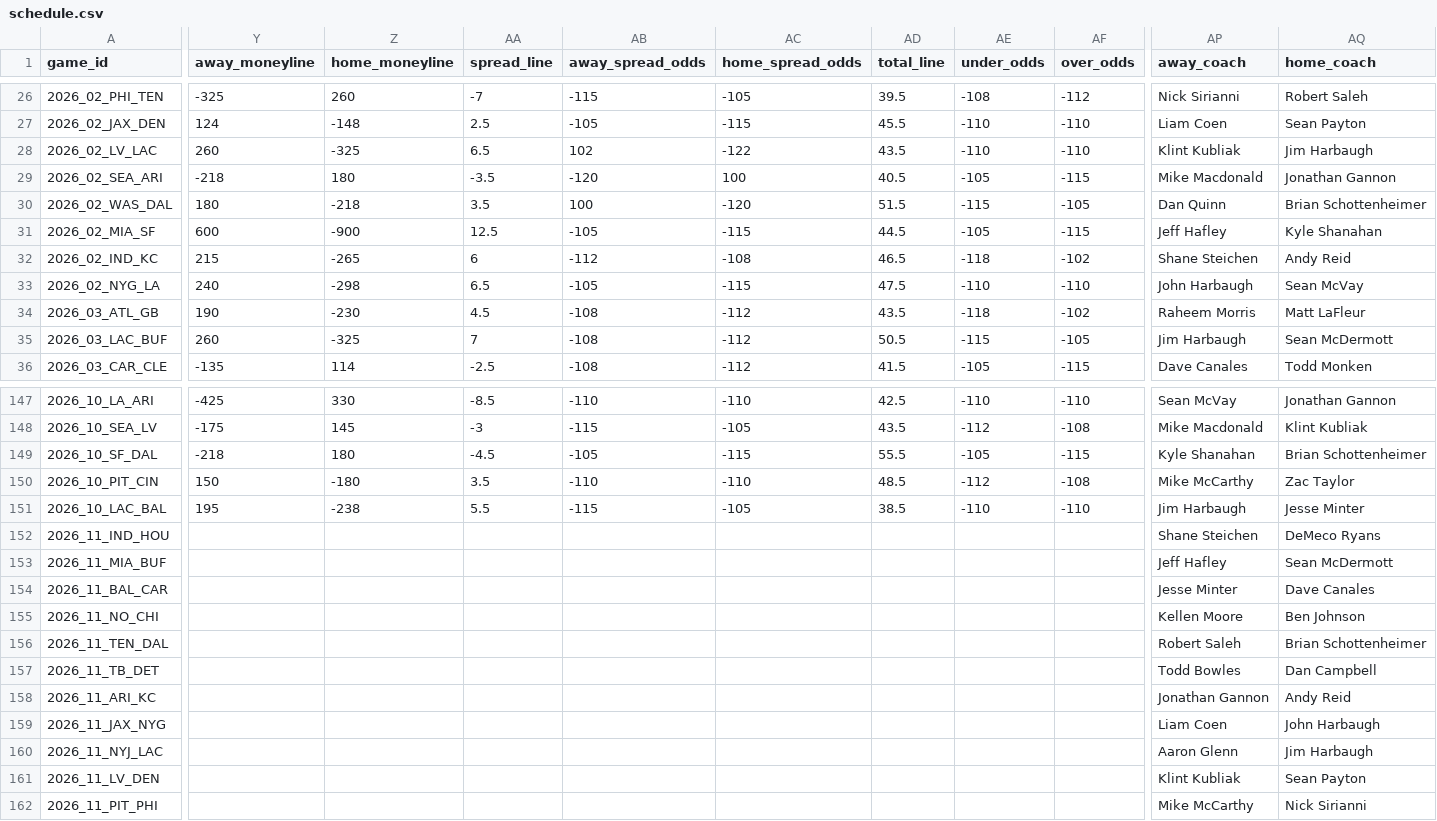
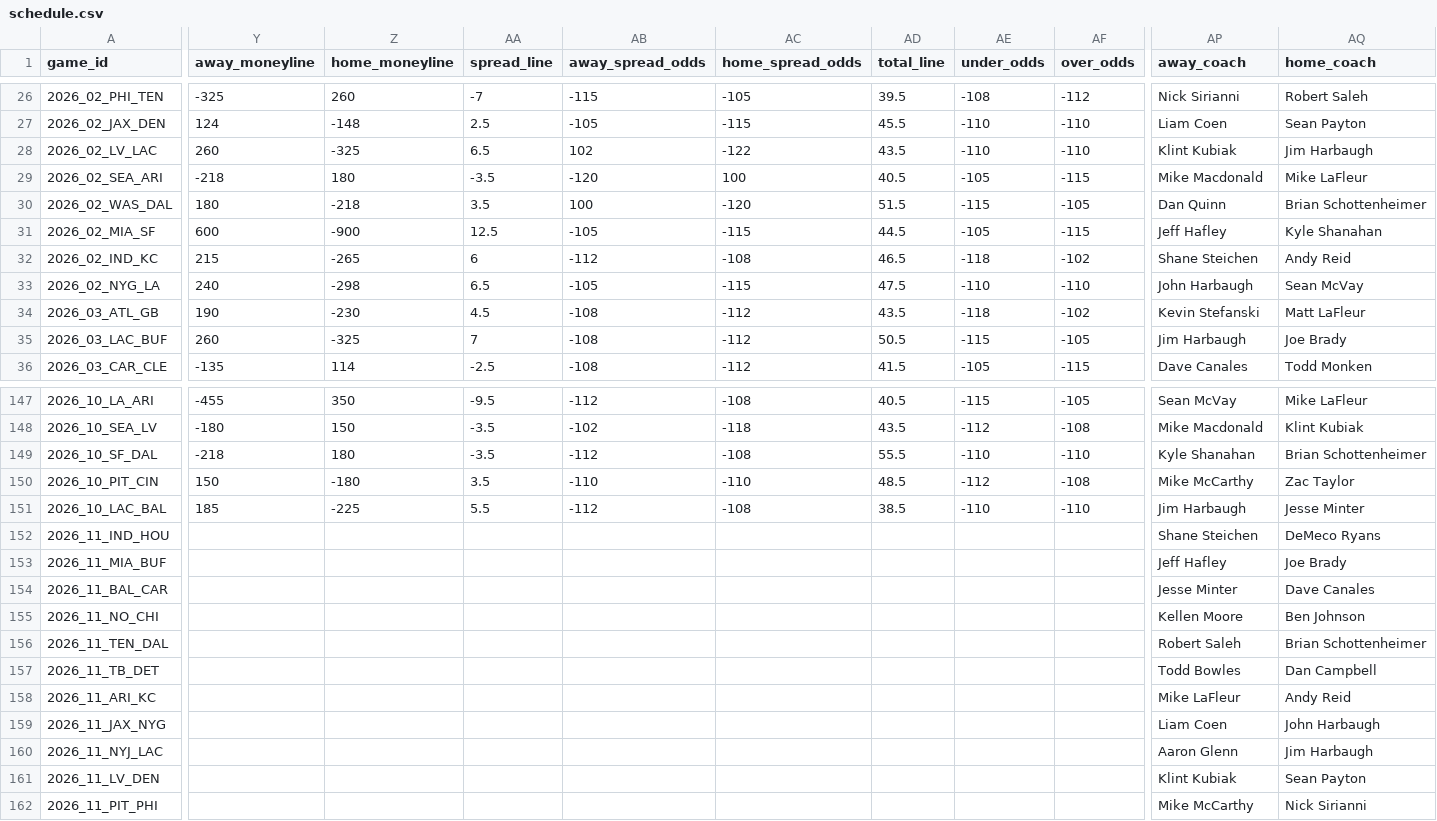
Before and after one commit to jlwin1995-alt/Bball, a CSV file: football/data/raw/schedule.csv, drawn as a sheet; only a part is shown, gaps mark what is left out; the diff covers the shown part only; the diff names each change by its address in the sheet, - before the commit and + after, or states it on an @@ line.

```diff
--- a/football/data/raw/schedule.csv
+++ b/football/data/raw/schedule.csv
-AP28 (away_coach): Klint Kubliak
+AP28 (away_coach): Klint Kubiak
-AQ29 (home_coach): Jonathan Gannon
+AQ29 (home_coach): Mike LaFleur
-AP34 (away_coach): Raheem Morris
+AP34 (away_coach): Kevin Stefanski
-AQ35 (home_coach): Sean McDermott
+AQ35 (home_coach): Joe Brady
-Y147 (away_moneyline): -425
+Y147 (away_moneyline): -455
-Z147 (home_moneyline): 330
+Z147 (home_moneyline): 350
-AA147 (spread_line): -8.5
+AA147 (spread_line): -9.5
-AB147 (away_spread_odds): -110
+AB147 (away_spread_odds): -112
-AC147 (home_spread_odds): -110
+AC147 (home_spread_odds): -108
-AD147 (total_line): 42.5
+AD147 (total_line): 40.5
-AE147 (under_odds): -110
+AE147 (under_odds): -115
-AF147 (over_odds): -110
+AF147 (over_odds): -105
-AQ147 (home_coach): Jonathan Gannon
+AQ147 (home_coach): Mike LaFleur
-Y148 (away_moneyline): -175
+Y148 (away_moneyline): -180
-Z148 (home_moneyline): 145
+Z148 (home_moneyline): 150
-AA148 (spread_line): -3
+AA148 (spread_line): -3.5
-AB148 (away_spread_odds): -115
+AB148 (away_spread_odds): -102
-AC148 (home_spread_odds): -105
+AC148 (home_spread_odds): -118
-AQ148 (home_coach): Klint Kubliak
+AQ148 (home_coach): Klint Kubiak
-AA149 (spread_line): -4.5
+AA149 (spread_line): -3.5
-AB149 (away_spread_odds): -105
+AB149 (away_spread_odds): -112
-AC149 (home_spread_odds): -115
+AC149 (home_spread_odds): -108
-AE149 (under_odds): -105
+AE149 (under_odds): -110
-AF149 (over_odds): -115
+AF149 (over_odds): -110
-Y151 (away_moneyline): 195
+Y151 (away_moneyline): 185
-Z151 (home_moneyline): -238
+Z151 (home_moneyline): -225
-AB151 (away_spread_odds): -115
+AB151 (away_spread_odds): -112
-AC151 (home_spread_odds): -105
+AC151 (home_spread_odds): -108
-AQ153 (home_coach): Sean McDermott
+AQ153 (home_coach): Joe Brady
-AP158 (away_coach): Jonathan Gannon
+AP158 (away_coach): Mike LaFleur
-AP161 (away_coach): Klint Kubliak
+AP161 (away_coach): Klint Kubiak
```
Also changed, not shown: 117 edited cells elsewhere in this file, football/data/log/lines_log.csv, football/data/raw/pbp_slim.csv, 33 other files.
